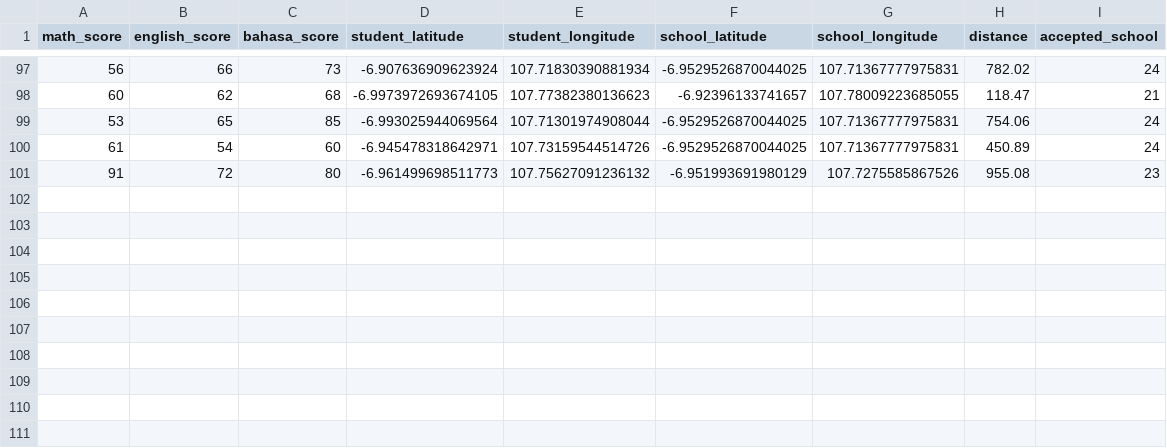
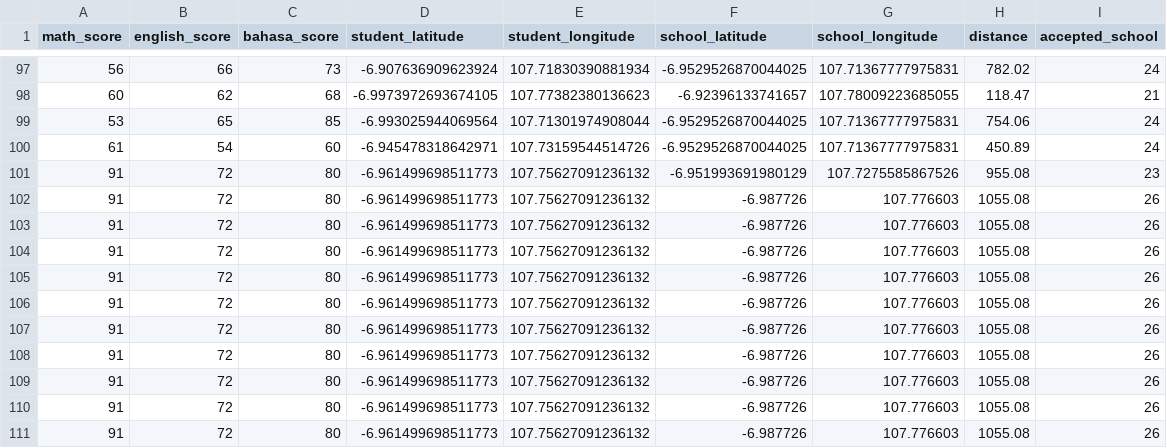
Before and after one commit to fajarnugrohoid/predict-student, a CSV file: student_data.csv, drawn as a sheet; only a part is shown, gaps mark what is left out; the diff names each change by its address in the sheet, - before the commit and + after, or states it on an @@ line.

Commit message:
make a preparation data from db

```diff
--- a/student_data.csv
+++ b/student_data.csv
+row 102: 91 | 72 | 80 | -6.961499698511773 | 107.75627091236132 | -6.987726 | 107.776603 | 1055.08 | 26
+row 103: 91 | 72 | 80 | -6.961499698511773 | 107.75627091236132 | -6.987726 | 107.776603 | 1055.08 | 26
+row 104: 91 | 72 | 80 | -6.961499698511773 | 107.75627091236132 | -6.987726 | 107.776603 | 1055.08 | 26
+row 105: 91 | 72 | 80 | -6.961499698511773 | 107.75627091236132 | -6.987726 | 107.776603 | 1055.08 | 26
+row 106: 91 | 72 | 80 | -6.961499698511773 | 107.75627091236132 | -6.987726 | 107.776603 | 1055.08 | 26
+row 107: 91 | 72 | 80 | -6.961499698511773 | 107.75627091236132 | -6.987726 | 107.776603 | 1055.08 | 26
+row 108: 91 | 72 | 80 | -6.961499698511773 | 107.75627091236132 | -6.987726 | 107.776603 | 1055.08 | 26
+row 109: 91 | 72 | 80 | -6.961499698511773 | 107.75627091236132 | -6.987726 | 107.776603 | 1055.08 | 26
+row 110: 91 | 72 | 80 | -6.961499698511773 | 107.75627091236132 | -6.987726 | 107.776603 | 1055.08 | 26
+row 111: 91 | 72 | 80 | -6.961499698511773 | 107.75627091236132 | -6.987726 | 107.776603 | 1055.08 | 26
```
Also changed, not shown: 12 other files.
